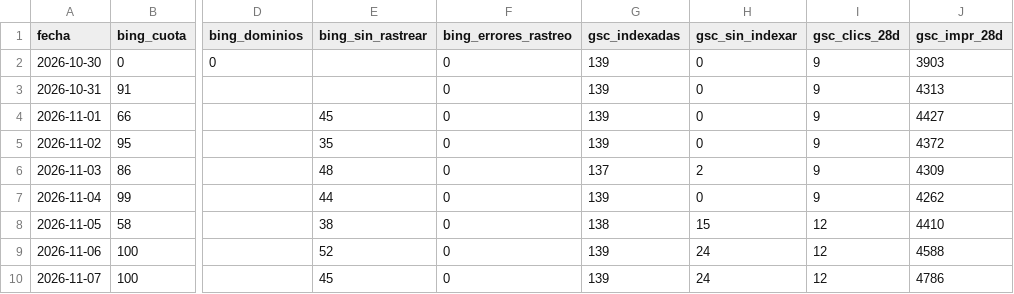
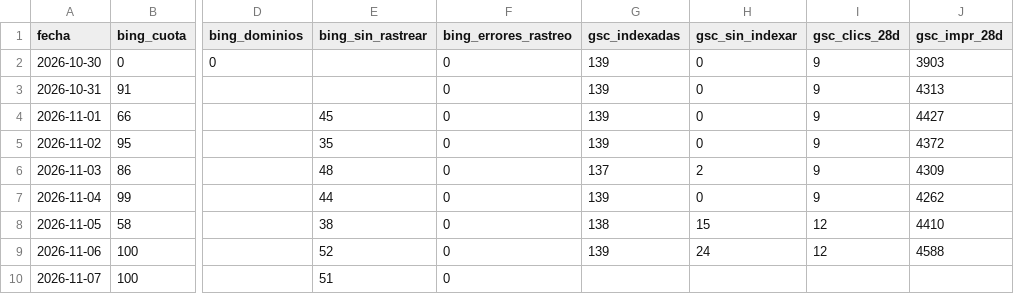
Before and after one commit to jvdgestor-design/avanza-web, a CSV file: motor/metricas.csv, drawn as a sheet; only a part is shown, gaps mark what is left out; the diff names each change by its address in the sheet, - before the commit and + after, or states it on an @@ line.

```diff
--- a/motor/metricas.csv
+++ b/motor/metricas.csv
-E10 (bing_sin_rastrear): 45
+E10 (bing_sin_rastrear): 51
-G10 (gsc_indexadas): 139
+G10 (gsc_indexadas): (empty)
-H10 (gsc_sin_indexar): 24
+H10 (gsc_sin_indexar): (empty)
-I10 (gsc_clics_28d): 12
+I10 (gsc_clics_28d): (empty)
-J10 (gsc_impr_28d): 4786
+J10 (gsc_impr_28d): (empty)
```
Also changed, not shown: 3 other files.
